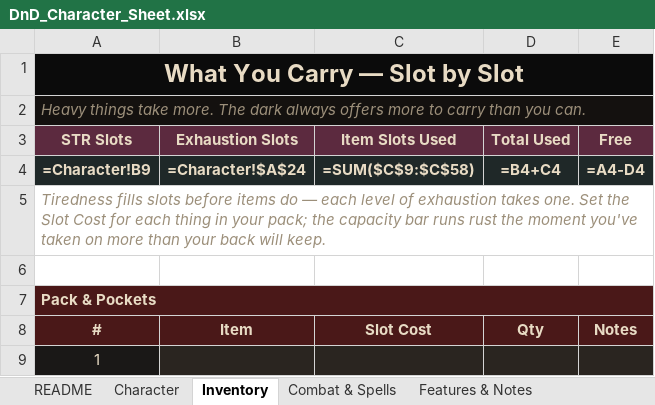
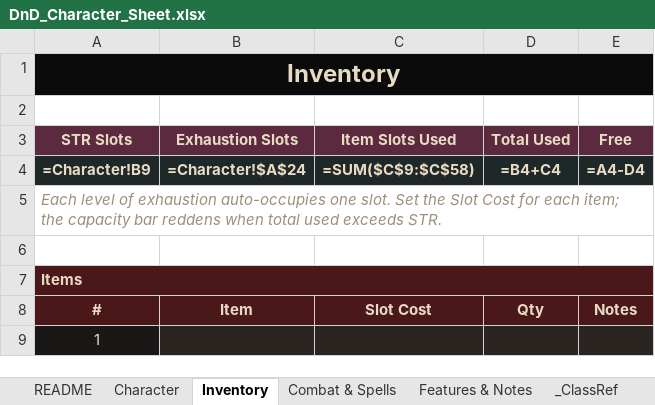
Before and after one commit to Lucasta-Lestat/DND-tools, an Excel workbook: DnD_Character_Sheet.xlsx, sheet Inventory, drawn as a sheet; only a part is shown; values as stored, in another font and other column widths than the file's, no borders; formulas without a stored value are shown as written; conditional formats not drawn; the diff names each change by its address in the sheet, - before the commit and + after, or states it on an @@ line.

```diff
--- a/DnD_Character_Sheet.xlsx (sheet Inventory)
+++ b/DnD_Character_Sheet.xlsx (sheet Inventory)
+sheet tab: _ClassRef
-A1 (STR Slots): What You Carry — Slot by Slot
+A1 (STR Slots): Inventory
-A2 (STR Slots): Heavy things take more. The dark always offers more to carry than you can.
+A2 (STR Slots): (empty)
-A2 fill: #14110F
+A2 fill: none
-A2:E2 merged
-A5 (STR Slots): Tiredness fills slots before items do — each level of exhaustion takes one. Set the Slot Cost for each thing in your pack; the capacity bar runs rust the moment you've taken on more than your back will keep.
+A5 (STR Slots): Each level of exhaustion auto-occupies one slot. Set the Slot Cost for each item; the capacity bar reddens when total used exceeds STR.
-A7 (STR Slots): Pack & Pockets
+A7 (STR Slots): Items
```
Also changed, not shown: sheet Combat & Spells, sheet README, sheet Character, sheet Features & Notes, 1 other file.
